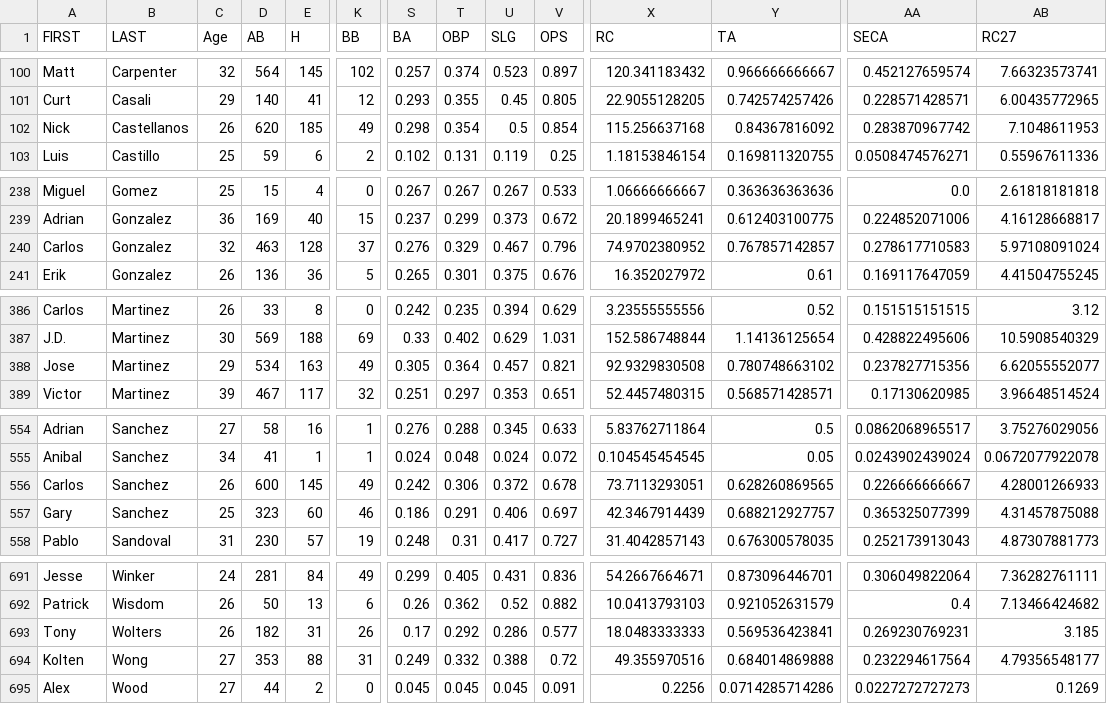
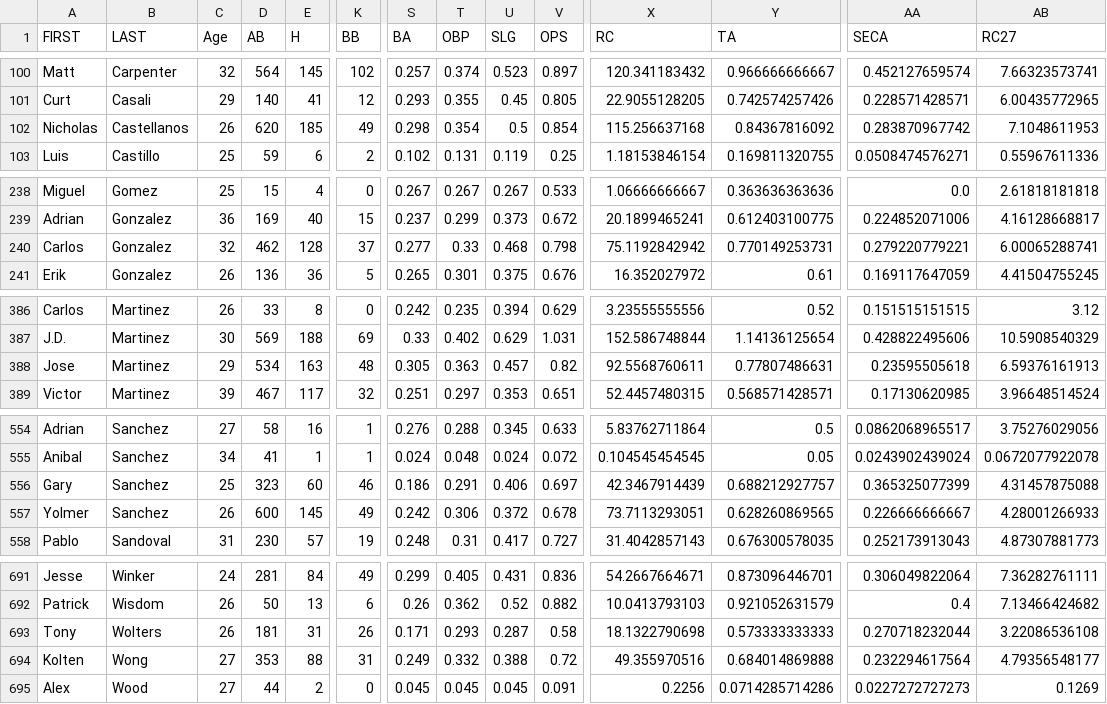
Before and after one commit to saikaveti/FantasyBaseballToolkit, a CSV file: Projections/currentyear.csv, drawn as a sheet; only a part is shown, gaps mark what is left out; removed rows and columns are numbered as before the commit, all else as after; rows hold the shown columns only; the diff covers the shown part only; the diff names each change by its address in the sheet, - before the commit and + after, or states it on an @@ line.

Commit message:
time to do projections for real

```diff
--- a/Projections/currentyear.csv
+++ b/Projections/currentyear.csv
-A102 (FIRST): Nick
+A102 (FIRST): Nicholas
-D240 (AB): 463
+D240 (AB): 462
-S240 (BA): 0.276
+S240 (BA): 0.277
-T240 (OBP): 0.329
+T240 (OBP): 0.33
-U240 (SLG): 0.467
+U240 (SLG): 0.468
-V240 (OPS): 0.796
+V240 (OPS): 0.798
-X240 (RC): 74.9702380952
+X240 (RC): 75.1192842942
-Y240 (TA): 0.767857142857
+Y240 (TA): 0.770149253731
-AA240 (SECA): 0.278617710583
+AA240 (SECA): 0.279220779221
-AB240 (RC27): 5.97108091024
+AB240 (RC27): 6.00065288741
-K388 (BB): 49
+K388 (BB): 48
-T388 (OBP): 0.364
+T388 (OBP): 0.363
-V388 (OPS): 0.821
+V388 (OPS): 0.82
-X388 (RC): 92.9329830508
+X388 (RC): 92.5568760611
-Y388 (TA): 0.780748663102
+Y388 (TA): 0.77807486631
-AA388 (SECA): 0.237827715356
+AA388 (SECA): 0.23595505618
-AB388 (RC27): 6.62055552077
+AB388 (RC27): 6.59376161913
-row 556: Carlos | Sanchez | 26 | 600 | 145 | 49 | 0.242 | 0.306 | 0.372 | 0.678 | 73.7113293051 | 0.628260869565 | 0.226666666667 | 4.28001266933
+row 557: Yolmer | Sanchez | 26 | 600 | 145 | 49 | 0.242 | 0.306 | 0.372 | 0.678 | 73.7113293051 | 0.628260869565 | 0.226666666667 | 4.28001266933
-D693 (AB): 182
+D693 (AB): 181
-S693 (BA): 0.17
+S693 (BA): 0.171
-T693 (OBP): 0.292
+T693 (OBP): 0.293
-U693 (SLG): 0.286
+U693 (SLG): 0.287
-V693 (OPS): 0.577
+V693 (OPS): 0.58
-X693 (RC): 18.0483333333
+X693 (RC): 18.1322790698
-Y693 (TA): 0.569536423841
+Y693 (TA): 0.573333333333
-AA693 (SECA): 0.269230769231
+AA693 (SECA): 0.270718232044
-AB693 (RC27): 3.185
+AB693 (RC27): 3.22086536108
```
Also changed, not shown: 3 edited cells elsewhere in this file, Projections/oneyear.csv, Projections/threeyears.csv, 2 other files.
